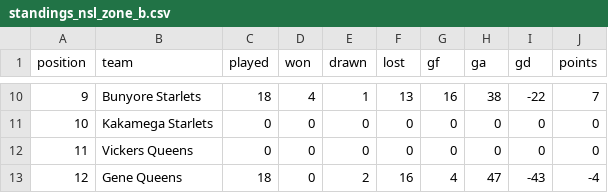
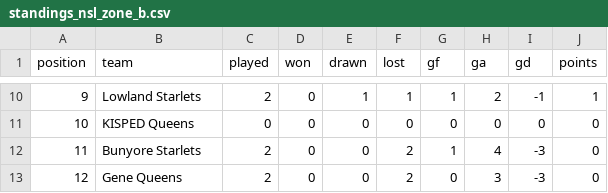
Before and after one commit to gameoncollective-create/gameon-fastapi, a CSV file: data/standings_nsl_zone_b.csv, drawn as a sheet; only a part is shown, gaps mark what is left out; the diff covers the shown part only.

Commit message:
Modify NSL Zone B standings with new entries
Updated standings for NSL Zone B with new team data.

```diff
--- a/data/standings_nsl_zone_b.csv
+++ b/data/standings_nsl_zone_b.csv
@@ -10,4 +10,4 @@ position,team,played,won,drawn,lost,gf,ga,gd,points
-9,Bunyore Starlets,18,4,1,13,16,38,-22,7
-10,Kakamega Starlets,0,0,0,0,0,0,0,0
-11,Vickers Queens,0,0,0,0,0,0,0,0
-12,Gene Queens,18,0,2,16,4,47,-43,-4
+9,Lowland Starlets,2,0,1,1,1,2,-1,1
+10,KISPED Queens,0,0,0,0,0,0,0,0
+11,Bunyore Starlets,2,0,0,2,1,4,-3,0
+12,Gene Queens,2,0,0,2,0,3,-3,0
```
Also changed, not shown: 69 edited cells elsewhere in this file.
